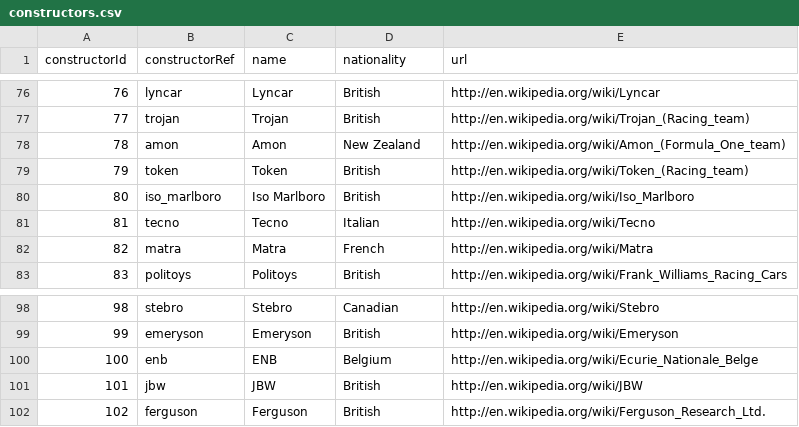
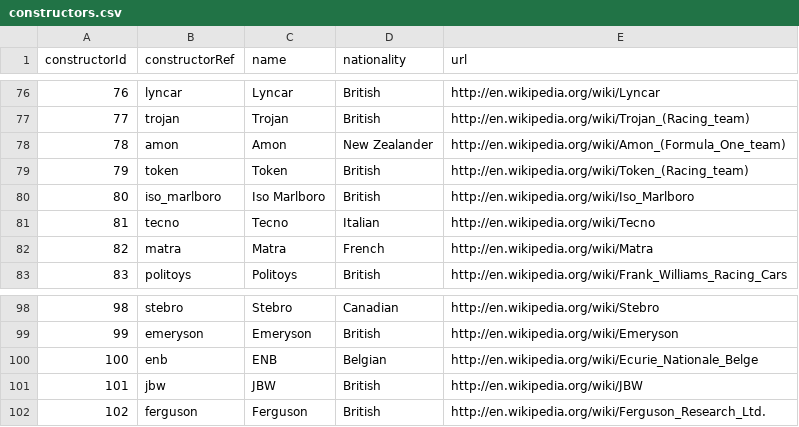
Before and after one commit to forest2087/f1_fantasy_model, a CSV file: f1db_csv/constructors.csv, drawn as a sheet; only a part is shown, gaps mark what is left out.

```diff
--- a/f1db_csv/constructors.csv
+++ b/f1db_csv/constructors.csv
@@ -77,3 +77,3 @@ constructorId,constructorRef,name,nationality,url
 77,"trojan","Trojan","British","http://en.wikipedia.org/wiki/Trojan_(Racing_team)"
-78,"amon","Amon","New Zealand","http://en.wikipedia.org/wiki/Amon_(Formula_One_team)"
+78,"amon","Amon","New Zealander","http://en.wikipedia.org/wiki/Amon_(Formula_One_team)"
 79,"token","Token","British","http://en.wikipedia.org/wiki/Token_(Racing_team)"
@@ -99,3 +99,3 @@ constructorId,constructorRef,name,nationality,url
 99,"emeryson","Emeryson","British","http://en.wikipedia.org/wiki/Emeryson"
-100,"enb","ENB","Belgium","http://en.wikipedia.org/wiki/Ecurie_Nationale_Belge"
+100,"enb","ENB","Belgian","http://en.wikipedia.org/wiki/Ecurie_Nationale_Belge"
 101,"jbw","JBW","British","http://en.wikipedia.org/wiki/JBW"
```
Also changed, not shown: f1db_csv/circuits.csv, f1db_csv/drivers.csv, 15 other files.
